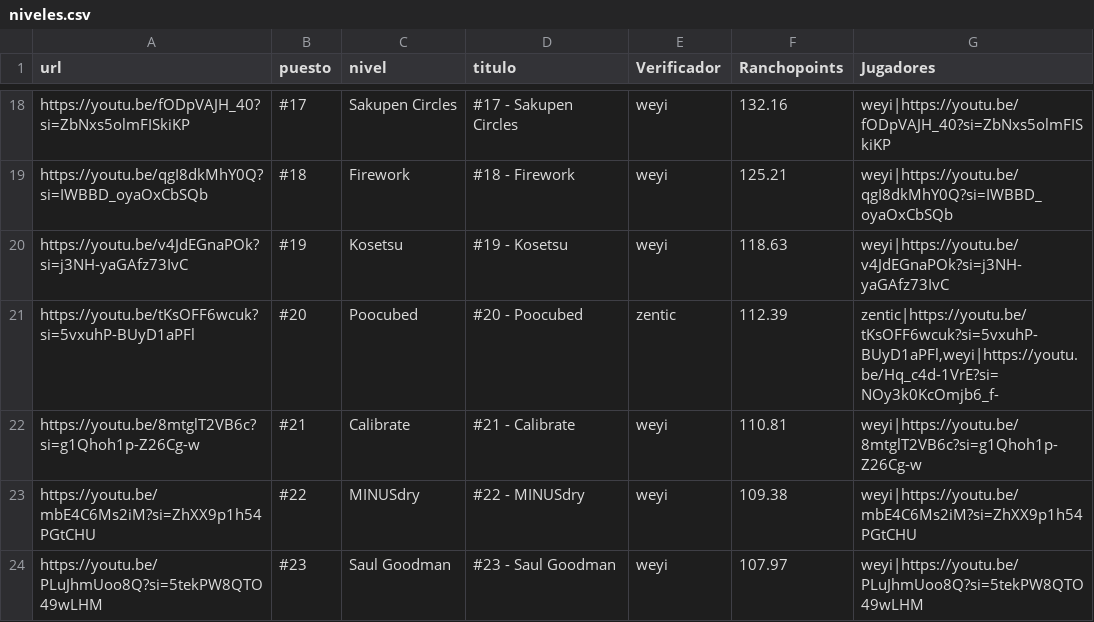
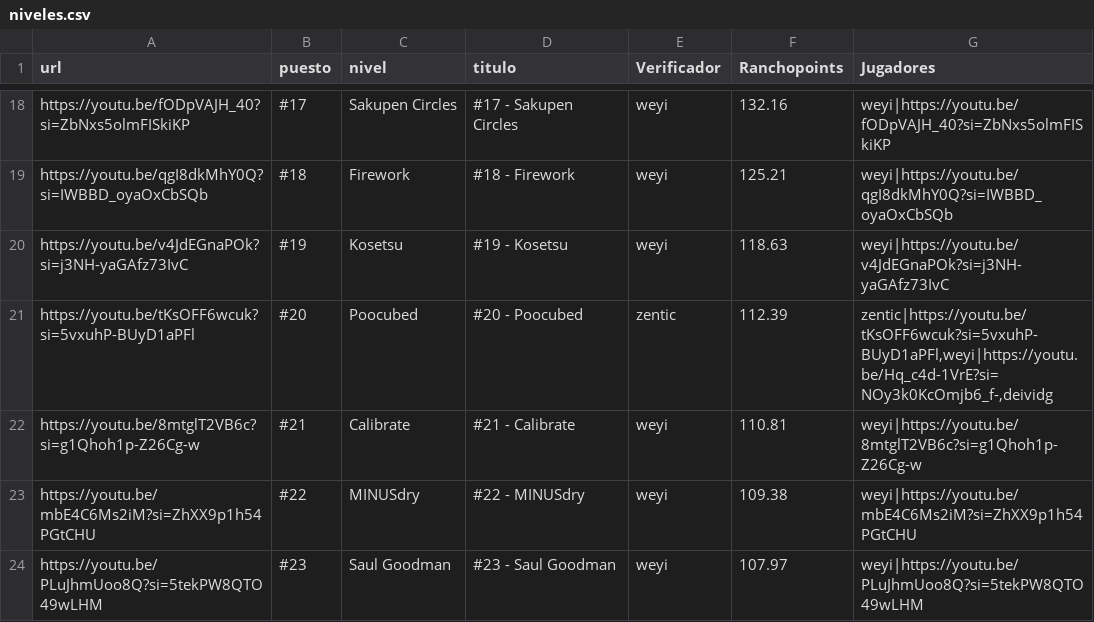
Before and after one commit to weyolll3/rancholist, a CSV file: niveles.csv, drawn as a sheet; only a part is shown, gaps mark what is left out.

Commit message:
Update niveles.csv

```diff
--- a/niveles.csv
+++ b/niveles.csv
@@ -20,3 +20,3 @@ https://youtu.be/qgI8dkMhY0Q?si=IWBBD_oyaOxCbSQb,#18,Firework,#18 - Firework,wey
 https://youtu.be/v4JdEGnaPOk?si=j3NH-yaGAfz73IvC,#19,Kosetsu,#19 - Kosetsu,weyi,118.63,weyi|https://youtu.be/v4JdEGnaPOk?si=j3NH-yaGAfz73IvC
-https://youtu.be/tKsOFF6wcuk?si=5vxuhP-BUyD1aPFl,#20,Poocubed,#20 - Poocubed,zentic,112.39,"zentic|https://youtu.be/tKsOFF6wcuk?si=5vxuhP-BUyD1aPFl,weyi|https://youtu.be/Hq_c4d-1VrE?si=NOy3k0KcOmjb6_f-"
+https://youtu.be/tKsOFF6wcuk?si=5vxuhP-BUyD1aPFl,#20,Poocubed,#20 - Poocubed,zentic,112.39,"zentic|https://youtu.be/tKsOFF6wcuk?si=5vxuhP-BUyD1aPFl,weyi|https://youtu.be/Hq_c4d-1VrE?si=NOy3k0KcOmjb6_f-,deividg"
 https://youtu.be/8mtglT2VB6c?si=g1Qhoh1p-Z26Cg-w,#21,Calibrate,#21 - Calibrate,weyi,110.81,weyi|https://youtu.be/8mtglT2VB6c?si=g1Qhoh1p-Z26Cg-w
```
